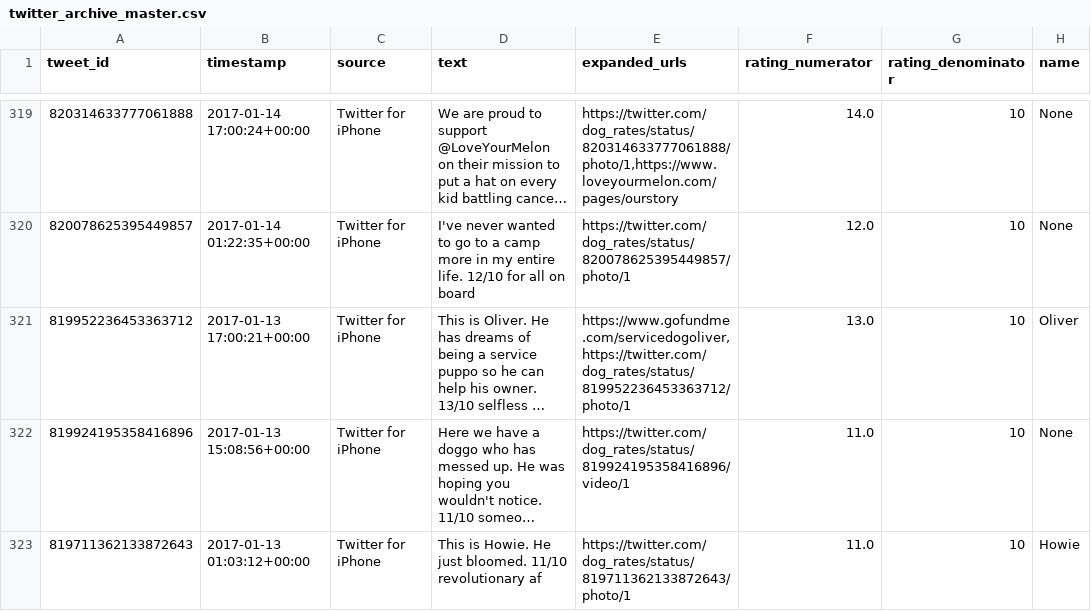
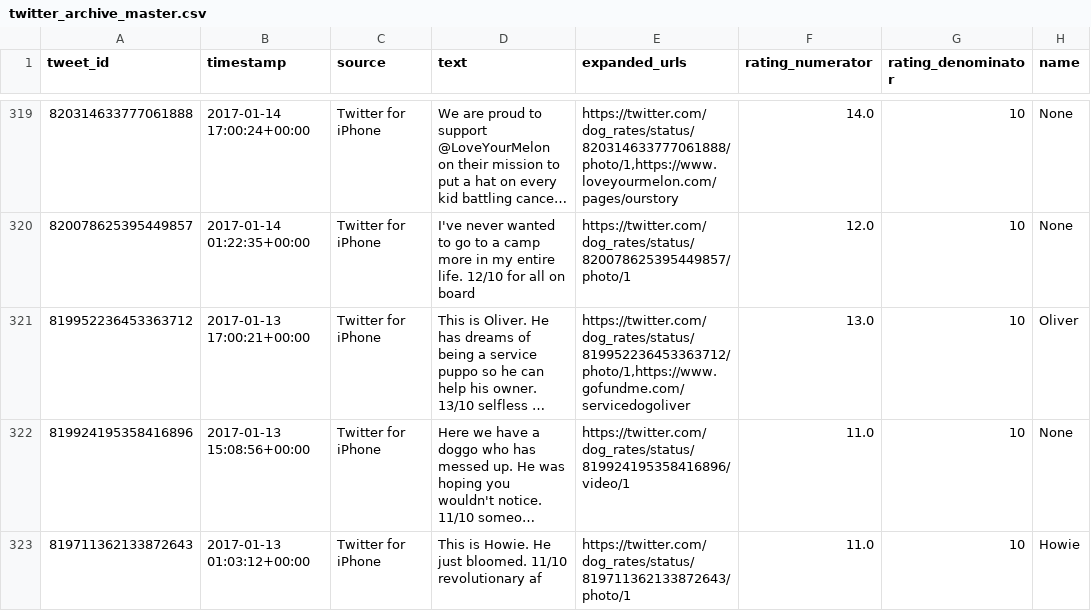
Before and after one commit to keer707/Wrangle-WeRateDogs-Twitter, a CSV file: Data/twitter_archive_master.csv, drawn as a sheet; only a part is shown, gaps mark what is left out; long unchanged cells end in …; the diff covers the shown part only; the diff names each change by its address in the sheet, - before the commit and + after, or states it on an @@ line.

```diff
--- a/Data/twitter_archive_master.csv
+++ b/Data/twitter_archive_master.csv
-E321 (expanded_urls): https://www.gofundme.com/servicedogoliver,https://twitter.com/dog_rates/status/819952236453363712/photo/1
+E321 (expanded_urls): https://twitter.com/dog_rates/status/819952236453363712/photo/1,https://www.gofundme.com/servicedogoliver
```
Also changed, not shown: 15 edited cells elsewhere in this file.
